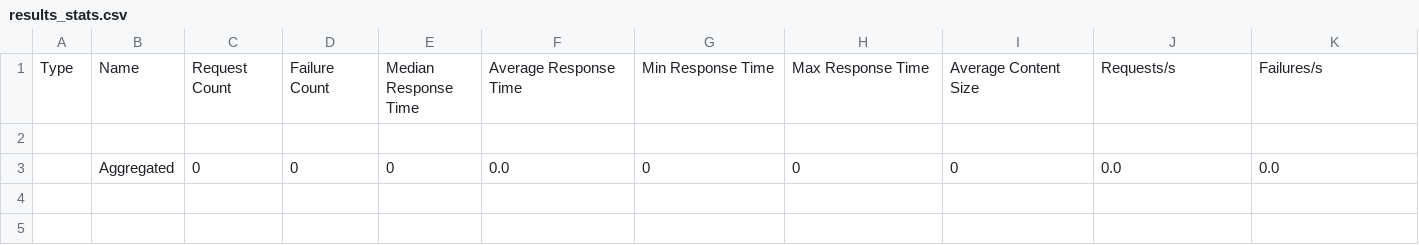
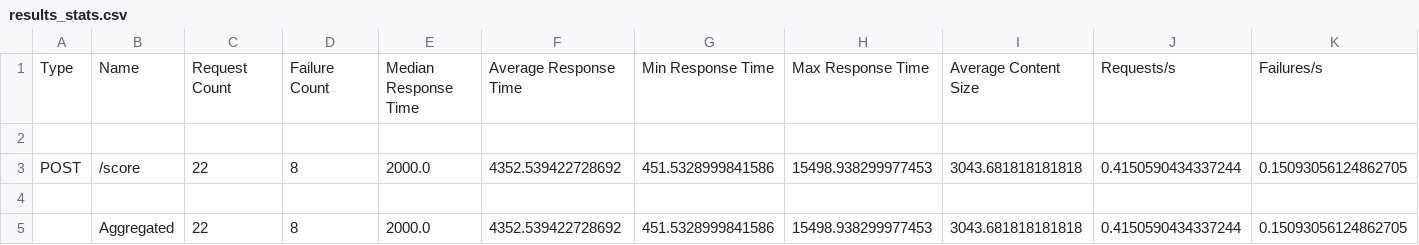
Before and after one commit to Ekardzal/Beans-Deployment-Team, a CSV file: Elias/EndpointLimitTest/results_stats.csv, drawn as a sheet; only a part is shown; addresses are those after the commit; rows hold the shown columns only; the diff names each change by its address in the sheet, - before the commit and + after, or states it on an @@ line.

```diff
--- a/Elias/EndpointLimitTest/results_stats.csv
+++ b/Elias/EndpointLimitTest/results_stats.csv
+row 3: POST | /score | 22 | 8 | 2000.0 | 4352.539422728692 | 451.5328999841586 | 15498.938299977453 | 3043.681818181818 | 0.4150590434337244 | 0.15093056124862705
-row 4:  | Aggregated | 0 | 0 | 0 | 0.0 | 0 | 0 | 0 | 0.0 | 0.0
+row 4: (empty)
+row 5:  | Aggregated | 22 | 8 | 2000.0 | 4352.539422728692 | 451.5328999841586 | 15498.938299977453 | 3043.681818181818 | 0.4150590434337244 | 0.15093056124862705
```
Also changed, not shown: 5 other files.
